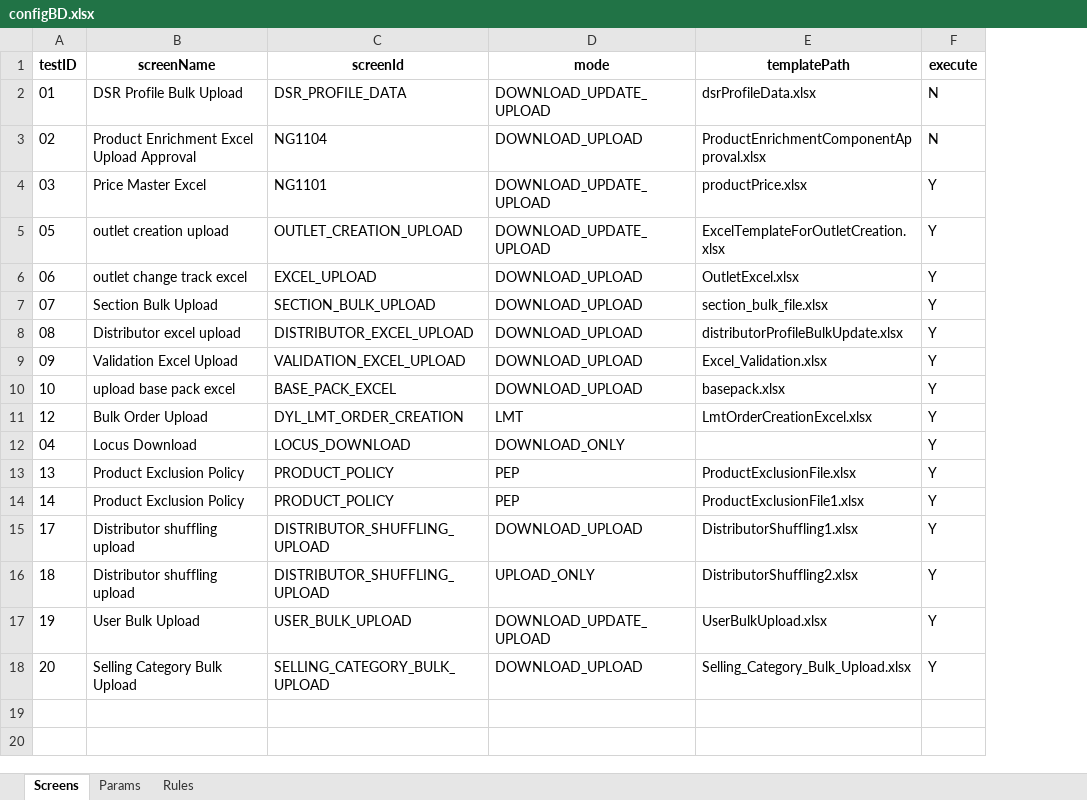
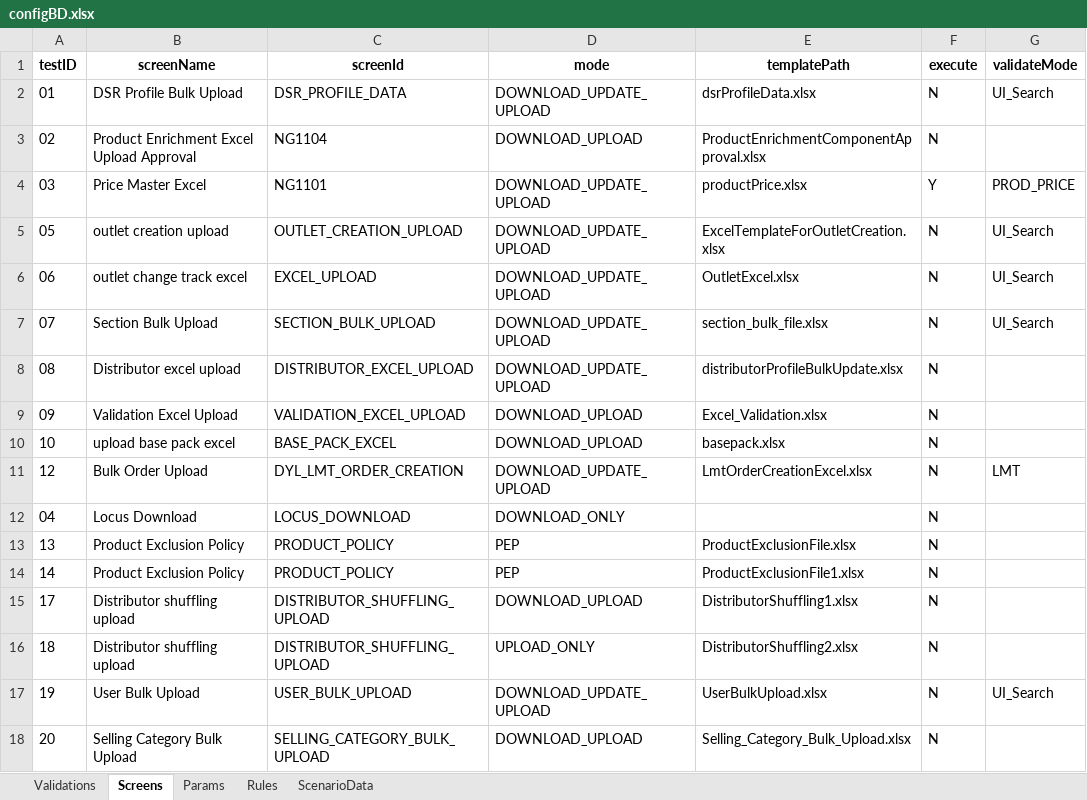
Before and after one commit to hadiimran00/ExcelGenerator, an Excel workbook: ResourcesBD/configBD.xlsx, sheet Screens, drawn as a sheet; values as stored, in another font and other column widths than the file's, no borders; the diff names each change by its address in the sheet, - before the commit and + after, or states it on an @@ line.

Commit message:
feat: add configurable post-upload validation framework and product price UI validation
- Add ScenarioData sheet support in ExcelLoader
- Pass validateMode and scenarioData to PostUploadValidator
- Refactor PostUploadValidator using validation mode handlers
- Add PROD_PRICE validation flow
- Implement PurchasePricePage and reusable basePage
- Validate generated Excel prices against Purchase Price UI
- Improve Excel numeric value generation for long numbers
- Add validation pass messages to TestSummary
- Update LMT validation to report ValidationResult
- Add configurable Chrome zoom setting
- Refactor UI search validation into a reusable method

```diff
--- a/ResourcesBD/configBD.xlsx (sheet Screens)
+++ b/ResourcesBD/configBD.xlsx (sheet Screens)
+sheet tab: Validations
+sheet tab: ScenarioData
+column G (validateMode), rows 2-17: UI_Search |  | PROD_PRICE | UI_Search | UI_Search | UI_Search |  |  |  | LMT |  |  |  |  |  | UI_Search
-F5:F18 (execute): Y
+F5:F18 (execute): N
-D6:D8 (mode): DOWNLOAD_UPLOAD
+D6:D8 (mode): DOWNLOAD_UPDATE_UPLOAD
-D11 (mode): LMT
+D11 (mode): DOWNLOAD_UPDATE_UPLOAD
```
Also changed, not shown: sheet Rules, sheet Params, 12 other files.
